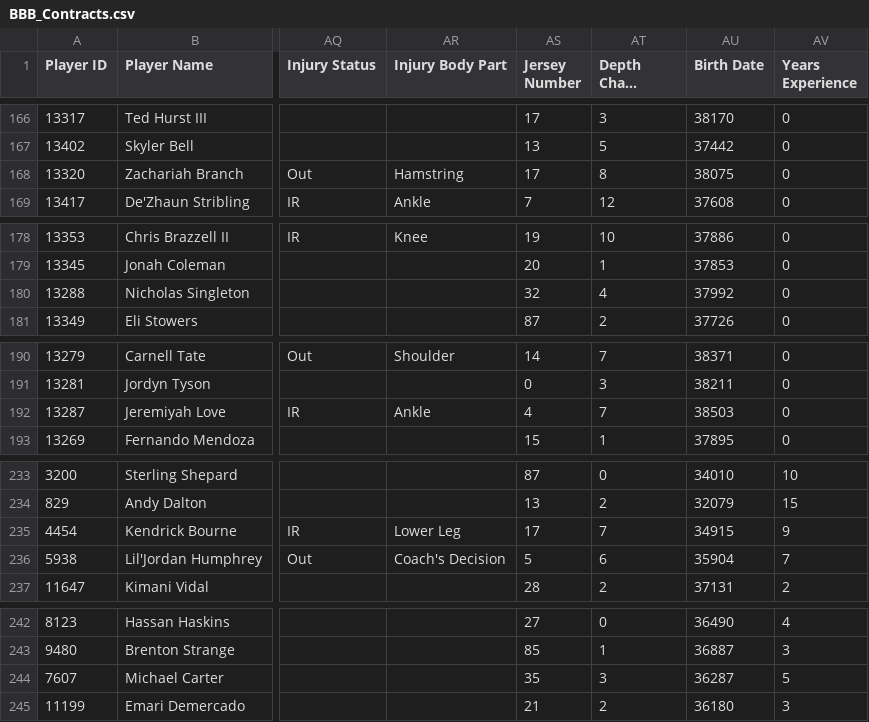
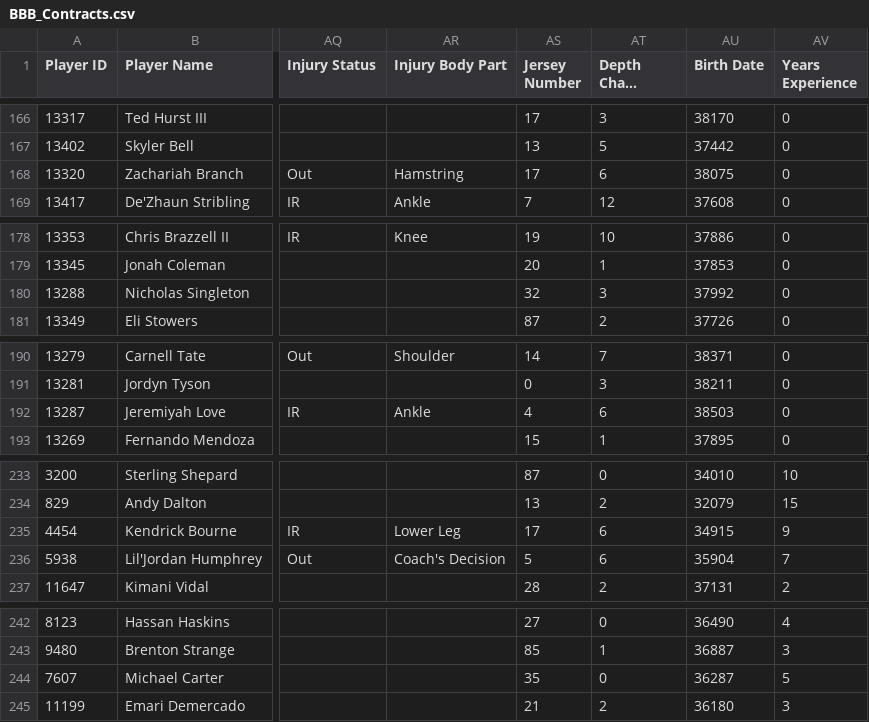
Before and after one commit to lalder95/AGS_Data, a CSV file: CSV/BBB_Contracts.csv, drawn as a sheet; only a part is shown, gaps mark what is left out; long unchanged cells end in …; the diff covers the shown part only; the diff names each change by its address in the sheet, - before the commit and + after, or states it on an @@ line.

```diff
--- a/CSV/BBB_Contracts.csv
+++ b/CSV/BBB_Contracts.csv
-AT168 (Depth Chart Location): 8
+AT168 (Depth Chart Location): 6
-AT180 (Depth Chart Location): 4
+AT180 (Depth Chart Location): 3
-AT192 (Depth Chart Location): 7
+AT192 (Depth Chart Location): 6
-AT235 (Depth Chart Location): 7
+AT235 (Depth Chart Location): 6
-AT244 (Depth Chart Location): 3
+AT244 (Depth Chart Location): 0
```
Also changed, not shown: 16 edited cells elsewhere in this file.
